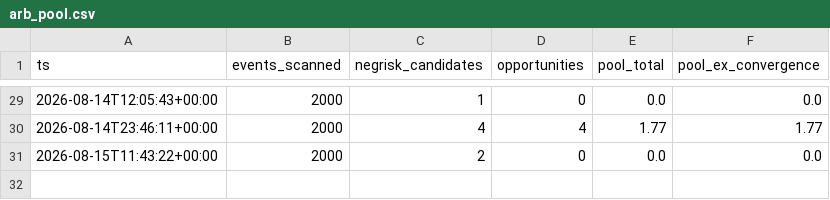
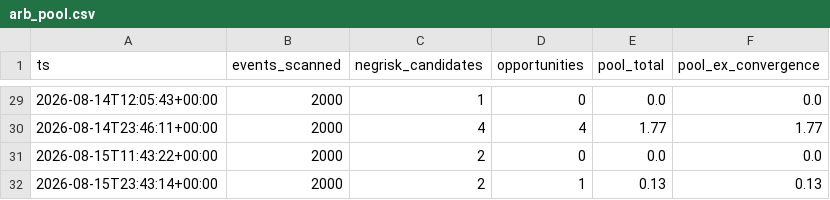
Before and after one commit to Savi-Swar/desk, a CSV file: collected/arb_pool.csv, drawn as a sheet; only a part is shown, gaps mark what is left out.

```diff
--- a/collected/arb_pool.csv
+++ b/collected/arb_pool.csv
@@ -31 +31,2 @@ ts,events_scanned,negrisk_candidates,opportunities,pool_total,pool_ex_convergenc
 2026-08-15T11:43:22+00:00,2000,2,0,0.0,0.0
+2026-08-15T23:43:14+00:00,2000,2,1,0.13,0.13
```
Also changed, not shown: collected/arb_census.csv, collected/maker_book.csv, 10 other files.
